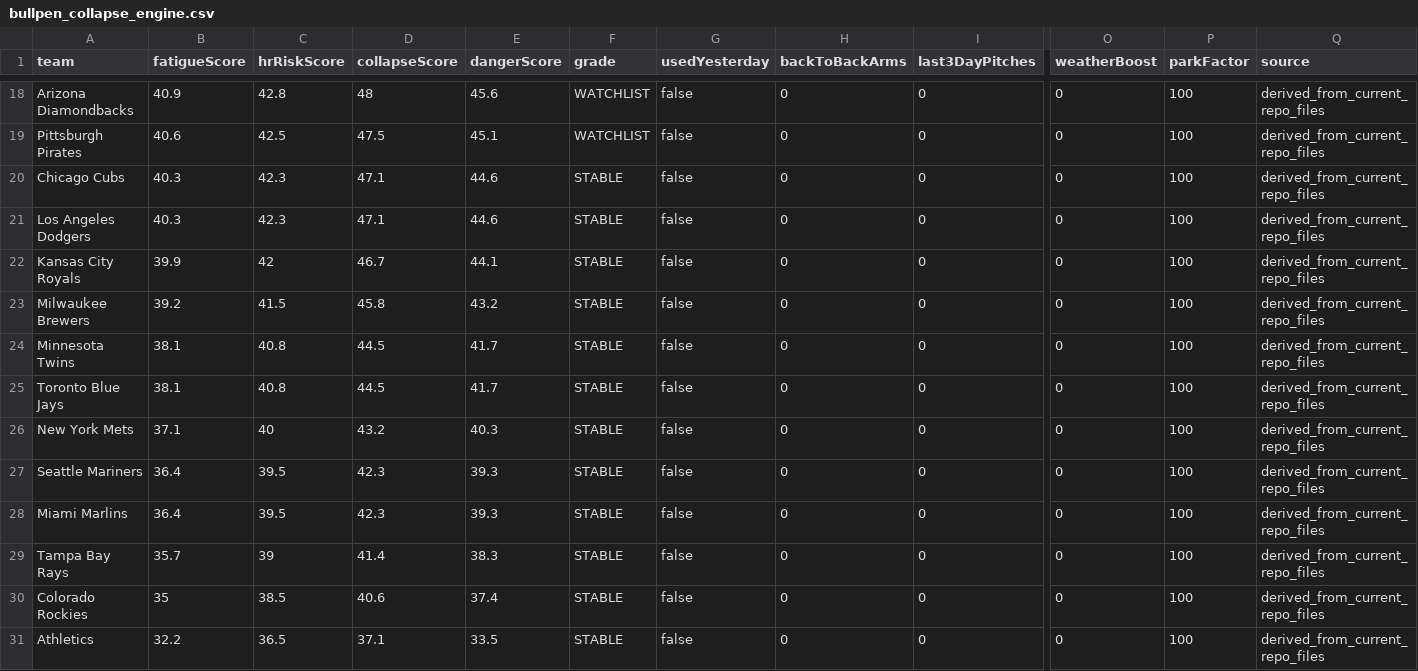
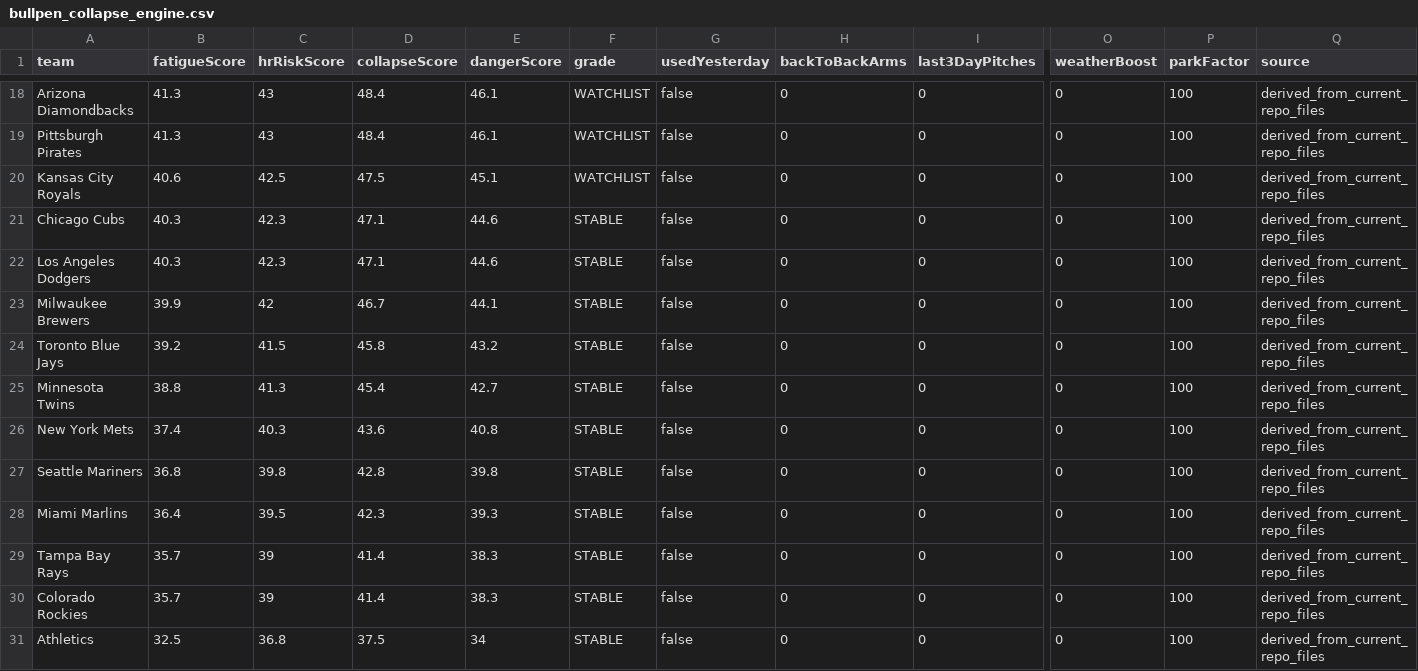
Before and after one commit to sboddy21/TheSlipLab, a CSV file: data/bullpen_collapse_engine.csv, drawn as a sheet; only a part is shown, gaps mark what is left out; removed rows and columns are numbered as before the commit, all else as after; rows hold the shown columns only; the diff covers the shown part only; the diff names each change by its address in the sheet, - before the commit and + after, or states it on an @@ line.

```diff
--- a/data/bullpen_collapse_engine.csv
+++ b/data/bullpen_collapse_engine.csv
-B18 (fatigueScore): 40.9
+B18 (fatigueScore): 41.3
-C18 (hrRiskScore): 42.8
+C18 (hrRiskScore): 43
-D18 (collapseScore): 48
+D18 (collapseScore): 48.4
-E18 (dangerScore): 45.6
+E18 (dangerScore): 46.1
-B19 (fatigueScore): 40.6
+B19 (fatigueScore): 41.3
-C19 (hrRiskScore): 42.5
+C19 (hrRiskScore): 43
-D19 (collapseScore): 47.5
+D19 (collapseScore): 48.4
-E19 (dangerScore): 45.1
+E19 (dangerScore): 46.1
+row 20: Kansas City Royals | 40.6 | 42.5 | 47.5 | 45.1 | WATCHLIST | false | 0 | 0 | 0 | 100 | derived_from_current_repo_files
-A23 (team): Kansas City Royals
+A23 (team): Milwaukee Brewers
-A24 (team): Milwaukee Brewers
+A24 (team): Toronto Blue Jays
-B25 (fatigueScore): 38.1
+B25 (fatigueScore): 38.8
-C25 (hrRiskScore): 40.8
+C25 (hrRiskScore): 41.3
-D25 (collapseScore): 44.5
+D25 (collapseScore): 45.4
-E25 (dangerScore): 41.7
+E25 (dangerScore): 42.7
-row 25: Toronto Blue Jays | 38.1 | 40.8 | 44.5 | 41.7 | STABLE | false | 0 | 0 | 0 | 100 | derived_from_current_repo_files
-B26 (fatigueScore): 37.1
+B26 (fatigueScore): 37.4
-C26 (hrRiskScore): 40
+C26 (hrRiskScore): 40.3
-D26 (collapseScore): 43.2
+D26 (collapseScore): 43.6
-E26 (dangerScore): 40.3
+E26 (dangerScore): 40.8
-B27 (fatigueScore): 36.4
+B27 (fatigueScore): 36.8
-C27 (hrRiskScore): 39.5
+C27 (hrRiskScore): 39.8
-D27 (collapseScore): 42.3
+D27 (collapseScore): 42.8
-E27 (dangerScore): 39.3
+E27 (dangerScore): 39.8
-B30 (fatigueScore): 35
+B30 (fatigueScore): 35.7
-C30 (hrRiskScore): 38.5
+C30 (hrRiskScore): 39
-D30 (collapseScore): 40.6
+D30 (collapseScore): 41.4
-E30 (dangerScore): 37.4
+E30 (dangerScore): 38.3
-B31 (fatigueScore): 32.2
+B31 (fatigueScore): 32.5
-C31 (hrRiskScore): 36.5
+C31 (hrRiskScore): 36.8
-D31 (collapseScore): 37.1
+D31 (collapseScore): 37.5
-E31 (dangerScore): 33.5
+E31 (dangerScore): 34
```
Also changed, not shown: 3 added rows, 3 removed rows and 28 edited cells elsewhere in this file, 29 other files.
